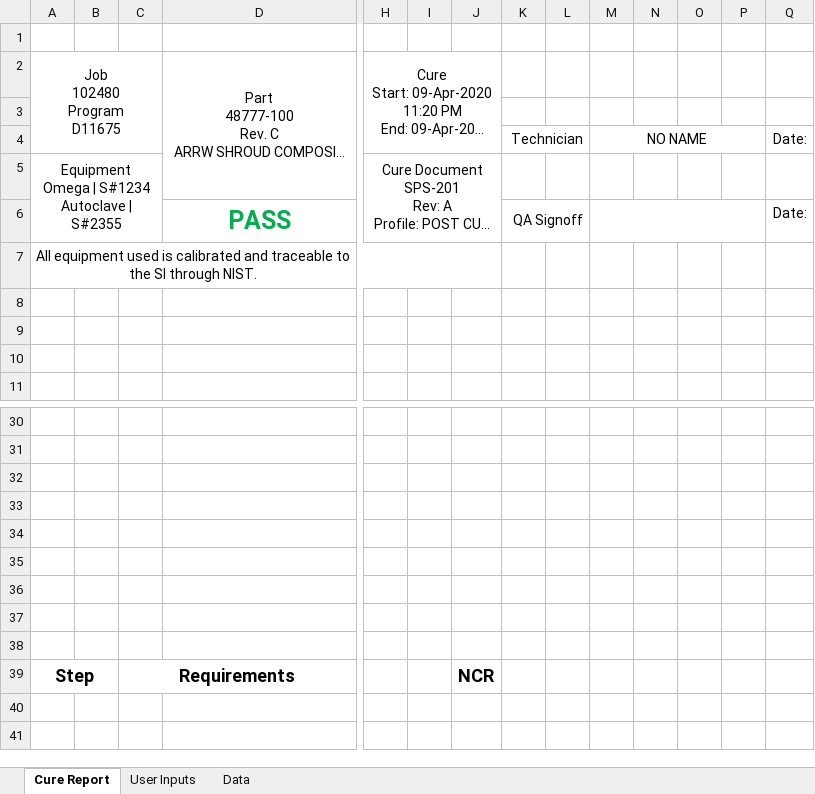
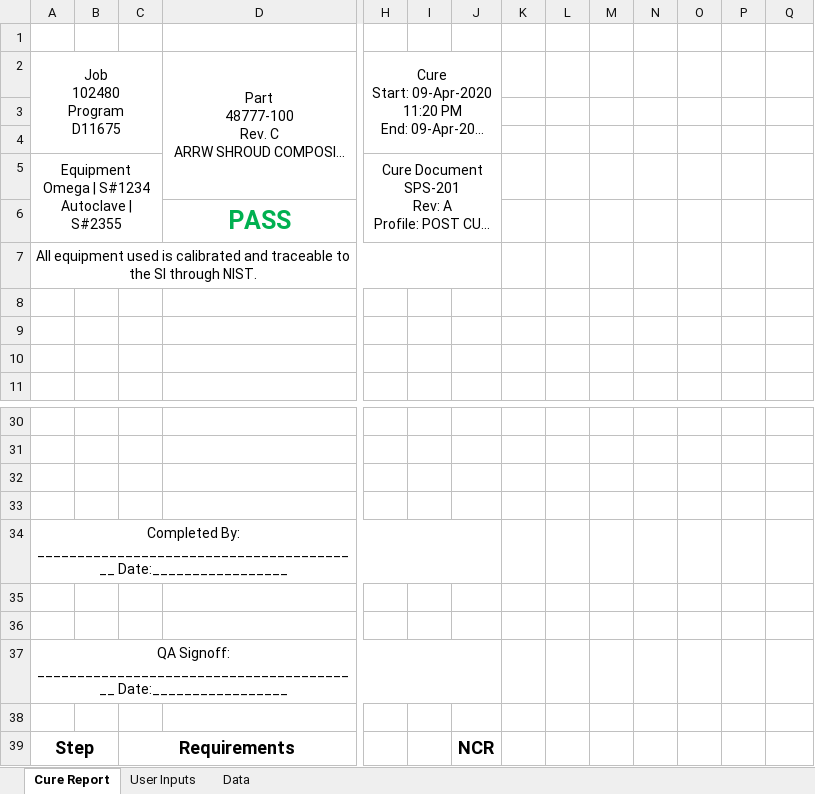
Before and after one commit to weagan22/CureReportBuilder, an Excel workbook: CureReportBuilder/Sample Files/Cure Report_Template.xlsx, sheet Cure Report, drawn as a sheet; only a part is shown, gaps mark what is left out; long unchanged cells end in …; values as stored, in another font and other column widths than the file's, no borders; charts and pictures not drawn; removed rows and columns are numbered as before the commit, all else as after; rows hold the shown columns only; the diff names each change by its address in the sheet, - before the commit and + after, or states it on an @@ line.

```diff
--- a/CureReportBuilder/Sample Files/Cure Report_Template.xlsx (sheet Cure Report)
+++ b/CureReportBuilder/Sample Files/Cure Report_Template.xlsx (sheet Cure Report)
-row 4:  |  |  |  |  |  |  | Technician |  | NO NAME |  |  |  | Date:
+row 4: (empty)
-K4:L4 merged
-M4:P4 merged
-row 6:  |  |  | PASS |  |  |  | QA Signoff |  |  |  |  |  | Date:
+row 6:  |  |  | PASS
+row 34: Completed By: _________________________________________ Date:_________________
-A37: (empty)
+A37: QA Signoff: _________________________________________ Date:_________________
+A37:J37 merged
-row 37: (empty)
```
Also changed, not shown: charts or pictures, 4 other files.
